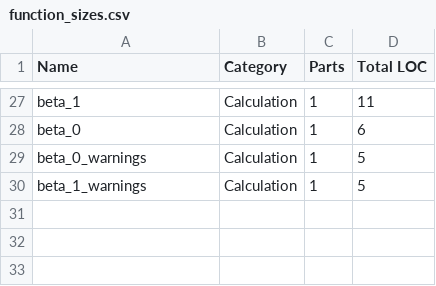
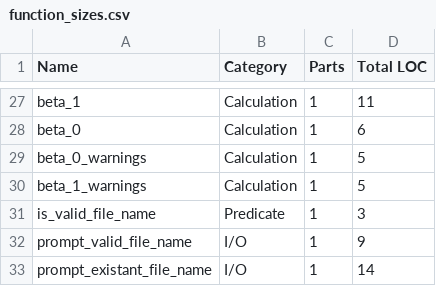
Before and after one commit to etscrivner/dse, a CSV file: data/function_sizes.csv, drawn as a sheet; only a part is shown, gaps mark what is left out; the diff names each change by its address in the sheet, - before the commit and + after, or states it on an @@ line.

```diff
--- a/data/function_sizes.csv
+++ b/data/function_sizes.csv
+row 31: is_valid_file_name | Predicate | 1 | 3
+row 32: prompt_valid_file_name | I/O | 1 | 9
+row 33: prompt_existant_file_name | I/O | 1 | 14
```
Also changed, not shown: data/object_sizes.csv, 8 other files.
